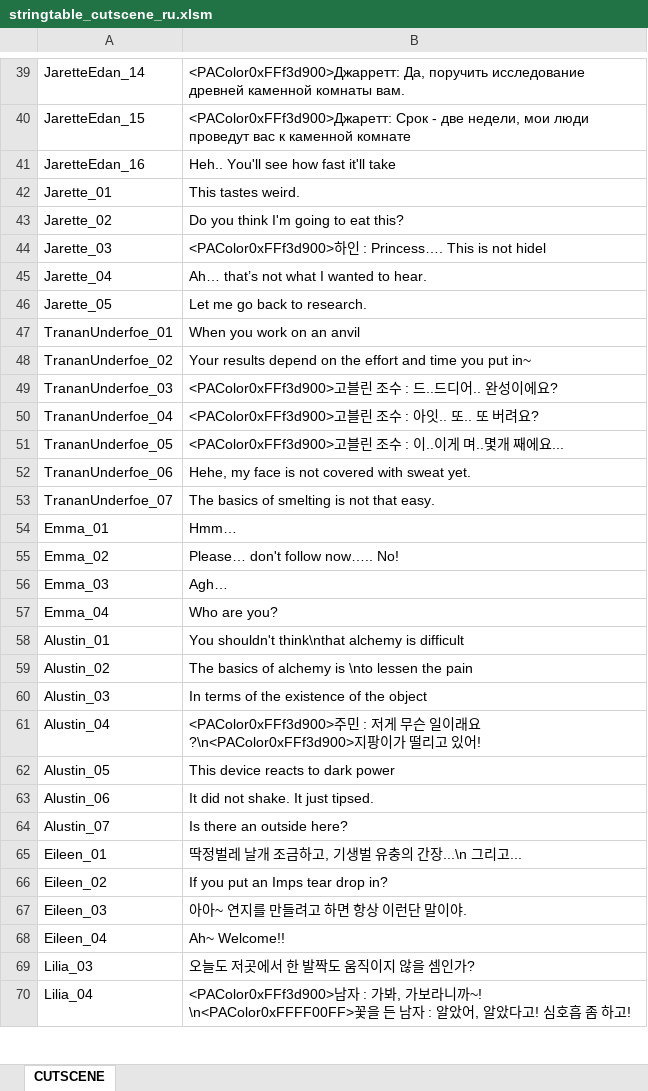
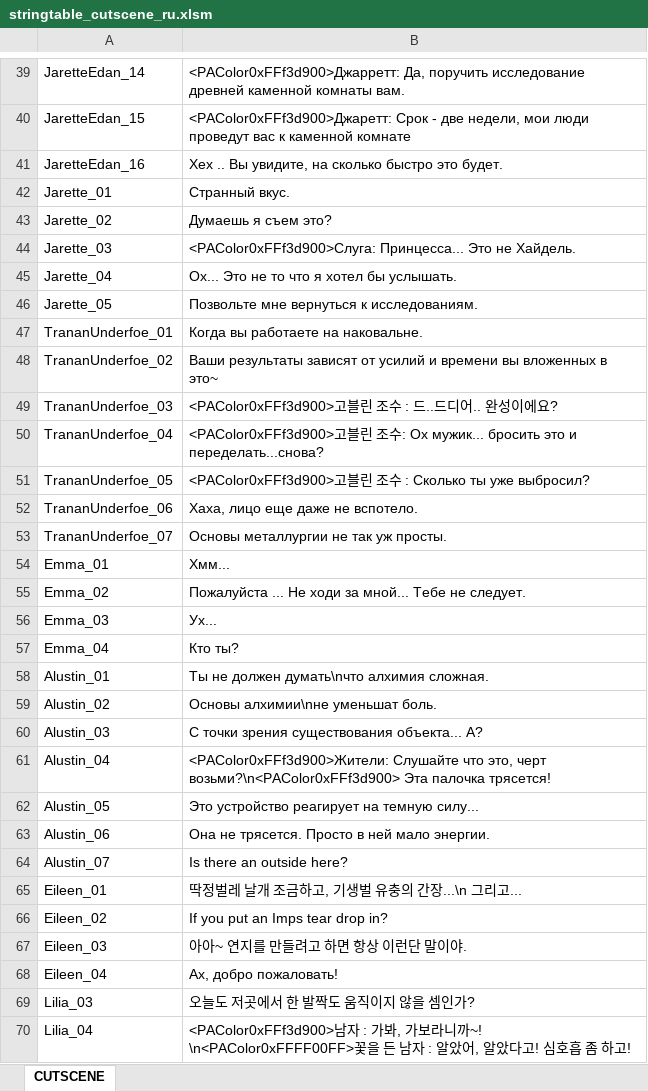
Before and after one commit to Lykii22/BDORUS, an Excel workbook: stringtable/ru/stringtable_cutscene_ru.xlsm, sheet CUTSCENE, drawn as a sheet; only a part is shown, gaps mark what is left out; values as stored, in another font and other column widths than the file's, no borders; the diff covers the shown part only; the diff names each change by its address in the sheet, - before the commit and + after, or states it on an @@ line.

```diff
--- a/stringtable/ru/stringtable_cutscene_ru.xlsm (sheet CUTSCENE)
+++ b/stringtable/ru/stringtable_cutscene_ru.xlsm (sheet CUTSCENE)
-B41: Heh.. You'll see how fast it'll take
+B41: Хех .. Вы увидите, на сколько быстро это будет.
-B42: This tastes weird.
+B42: Странный вкус.
-B43: Do you think I'm going to eat this?
+B43: Думаешь я съем это?
-B44: <PAColor0xFFf3d900>하인 : Princess…. This is not hidel
+B44: <PAColor0xFFf3d900>Слуга: Принцесса... Это не Хайдель.
-B45: Ah… that’s not what I wanted to hear.
+B45: Ох... Это не то что я хотел бы услышать.
-B46: Let me go back to research.
+B46: Позвольте мне вернуться к исследованиям.
-B47: When you work on an anvil
+B47: Когда вы работаете на наковальне.
-B48: Your results depend on the effort and time you put in~
+B48: Ваши результаты зависят от усилий и времени вы вложенных в это~
-B50: …린 조수 : 아잇.. 또.. 또 버려요?
+B50: …린 조수: Ох мужик... бросить это и переделать...снова?
-B51: …조수 : 이..이게 며..몇개 째에요...
+B51: …조수 : Сколько ты уже выбросил?
-B52: Hehe, my face is not covered with sweat yet.
+B52: Хаха, лицо еще даже не вспотело.
-B53: The basics of smelting is not that easy.
+B53: Основы металлургии не так уж просты.
-B54: Hmm…
+B54: Хмм...
-B55: Please… don't follow now….. No!
+B55: Пожалуйста ... Не ходи за мной... Тебе не следует.
-B56: Agh…
+B56: Ух...
-B57: Who are you?
+B57: Кто ты?
-B58: You shouldn't think\nthat alchemy is difficult
+B58: Ты не должен думать\nчто алхимия сложная.
-B59: The basics of alchemy is \nto lessen the pain
+B59: Основы алхимии\nне уменьшат боль.
-B60: In terms of the existence of the object
+B60: С точки зрения существования объекта... А?
-B61: <PAColor0xFFf3d900>주민 : 저게 무슨 일이래요?\n<PAColor0xFFf3d900>지팡이가 떨리고 있어!
+B61: <PAColor0xFFf3d900>Жители: Слушайте что это, черт возьми?\n<PAColor0xFFf3d900> Эта палочка трясется!
-B62: This device reacts to dark power
+B62: Это устройство реагирует на темную силу...
-B63: It did not shake. It just tipsed.
+B63: Она не трясется. Просто в ней мало энергии.
-B68: Ah~ Welcome!!
+B68: Ах, добро пожаловать!
```
Also changed, not shown: 97 edited cells elsewhere in this sheet, stringtable/ru/stringtable_ru.xlsm, stringtable/ru/symbolnostringtable_ru.xlsm, 1 other file.
